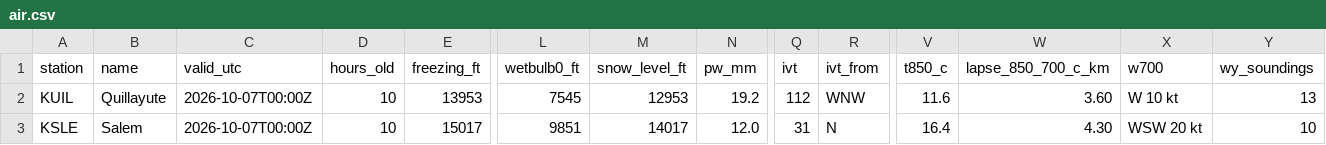
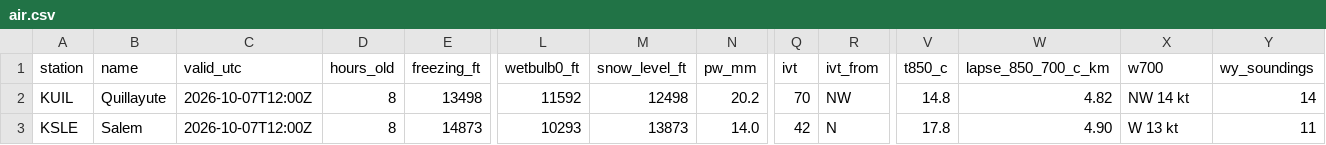
Before and after one commit to bdgroves/cascadia-wx, a CSV file: air.csv, drawn as a sheet; only a part is shown, gaps mark what is left out; the diff covers the shown part only; the diff names each change by its address in the sheet, - before the commit and + after, or states it on an @@ line.

```diff
--- a/air.csv
+++ b/air.csv
-C2:C3 (valid_utc): 2026-10-07T00:00Z
+C2:C3 (valid_utc): 2026-10-07T12:00Z
-D2:D3 (hours_old): 10
+D2:D3 (hours_old): 8
-E2 (freezing_ft): 13953
+E2 (freezing_ft): 13498
-L2 (wetbulb0_ft): 7545
+L2 (wetbulb0_ft): 11592
-M2 (snow_level_ft): 12953
+M2 (snow_level_ft): 12498
-N2 (pw_mm): 19.2
+N2 (pw_mm): 20.2
-Q2 (ivt): 112
+Q2 (ivt): 70
-R2 (ivt_from): WNW
+R2 (ivt_from): NW
-V2 (t850_c): 11.6
+V2 (t850_c): 14.8
-W2 (lapse_850_700_c_km): 3.60
+W2 (lapse_850_700_c_km): 4.82
-X2 (w700): W 10 kt
+X2 (w700): NW 14 kt
-Y2 (wy_soundings): 13
+Y2 (wy_soundings): 14
-E3 (freezing_ft): 15017
+E3 (freezing_ft): 14873
-L3 (wetbulb0_ft): 9851
+L3 (wetbulb0_ft): 10293
-M3 (snow_level_ft): 14017
+M3 (snow_level_ft): 13873
-N3 (pw_mm): 12.0
+N3 (pw_mm): 14.0
-Q3 (ivt): 31
+Q3 (ivt): 42
-V3 (t850_c): 16.4
+V3 (t850_c): 17.8
-W3 (lapse_850_700_c_km): 4.30
+W3 (lapse_850_700_c_km): 4.90
-X3 (w700): WSW 20 kt
+X3 (w700): W 13 kt
-Y3 (wy_soundings): 10
+Y3 (wy_soundings): 11
```
Also changed, not shown: 31 edited cells elsewhere in this file, sounding_series.csv, summary.csv, 3 other files.
